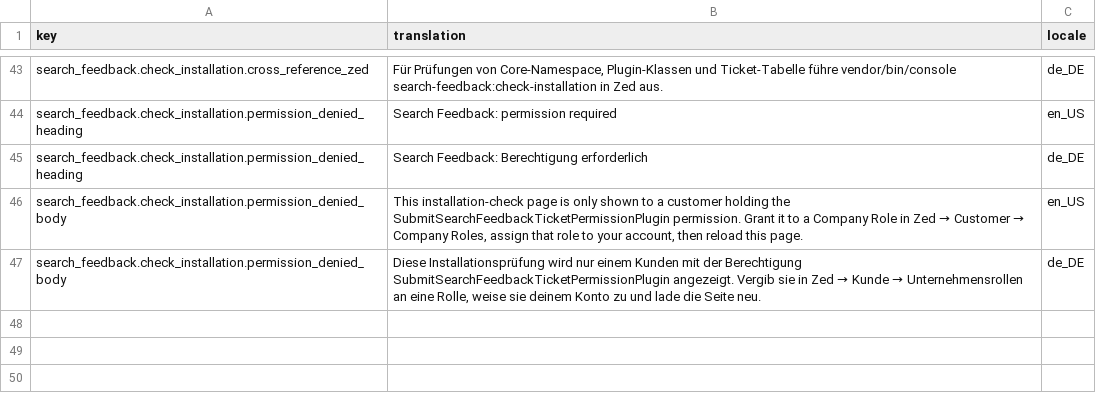
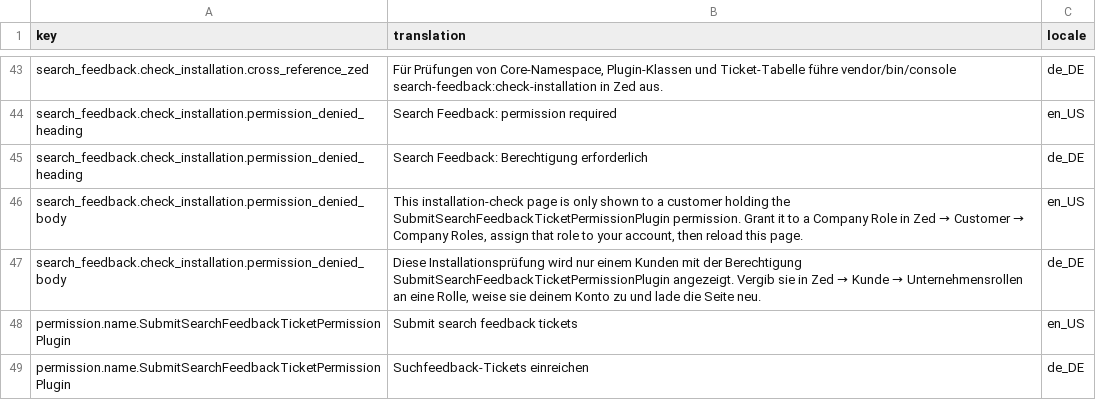
Before and after one commit to andrebarthelmeshellmuth/spryker-search-feedback, a CSV file: data/glossary.csv, drawn as a sheet; only a part is shown, gaps mark what is left out.

```diff
--- a/data/glossary.csv
+++ b/data/glossary.csv
@@ -47 +47,3 @@ search_feedback.check_installation.permission_denied_body,"This installation-che
 search_feedback.check_installation.permission_denied_body,"Diese Installationsprüfung wird nur einem Kunden mit der Berechtigung SubmitSearchFeedbackTicketPermissionPlugin angezeigt. Vergib sie in Zed → Kunde → Unternehmensrollen an eine Rolle, weise sie deinem Konto zu und lade die Seite neu.",de_DE
+permission.name.SubmitSearchFeedbackTicketPermissionPlugin,Submit search feedback tickets,en_US
+permission.name.SubmitSearchFeedbackTicketPermissionPlugin,Suchfeedback-Tickets einreichen,de_DE
```
Also changed, not shown: 27 other files.
